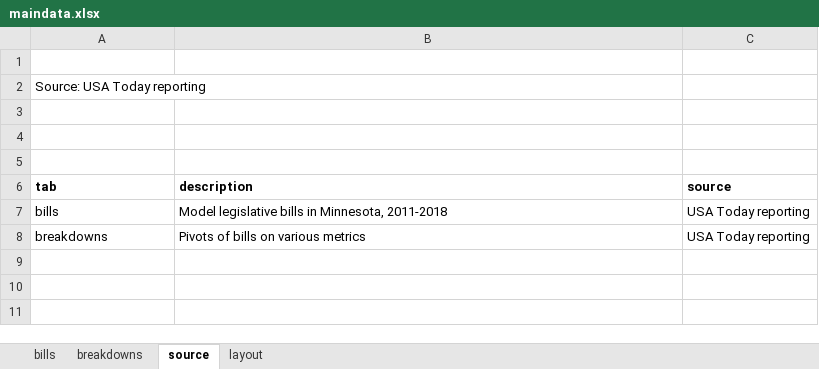
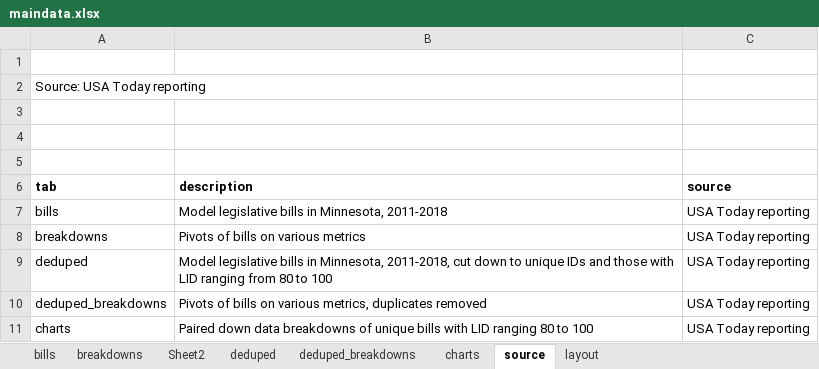
Before and after one commit to striblab/20190712-model, an Excel workbook: sources/maindata.xlsx, sheet source, drawn as a sheet; values as stored, in another font and other column widths than the file's, no borders; the diff names each change by its address in the sheet, - before the commit and + after, or states it on an @@ line.

```diff
--- a/sources/maindata.xlsx (sheet source)
+++ b/sources/maindata.xlsx (sheet source)
+sheet tab: Sheet2
+sheet tab: deduped
+sheet tab: deduped_breakdowns
+sheet tab: charts
+row 9: deduped | Model legislative bills in Minnesota, 2011-2018, cut down to unique IDs and those with LID ranging from 80 to 100 | USA Today reporting
+row 10: deduped_breakdowns | Pivots of bills on various metrics, duplicates removed | USA Today reporting
+row 11: charts | Paired down data breakdowns of unique bills with LID ranging 80 to 100 | USA Today reporting
```
Also changed, not shown: sheet bills, sheet layout, 5 other files.
